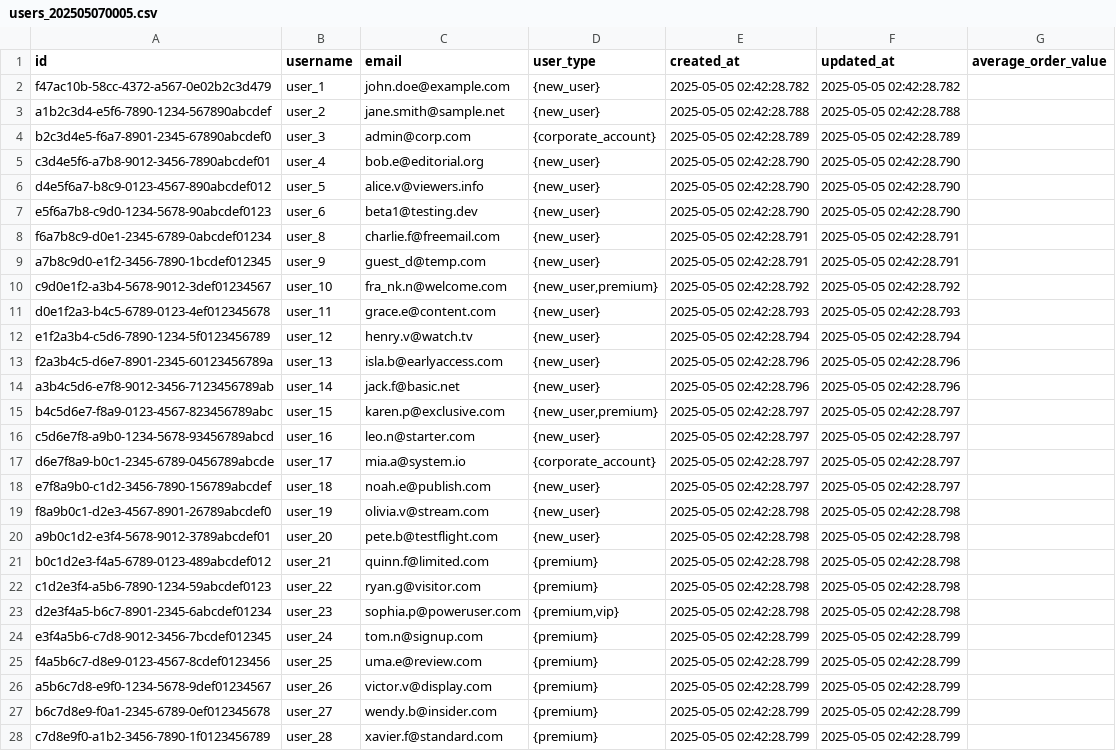
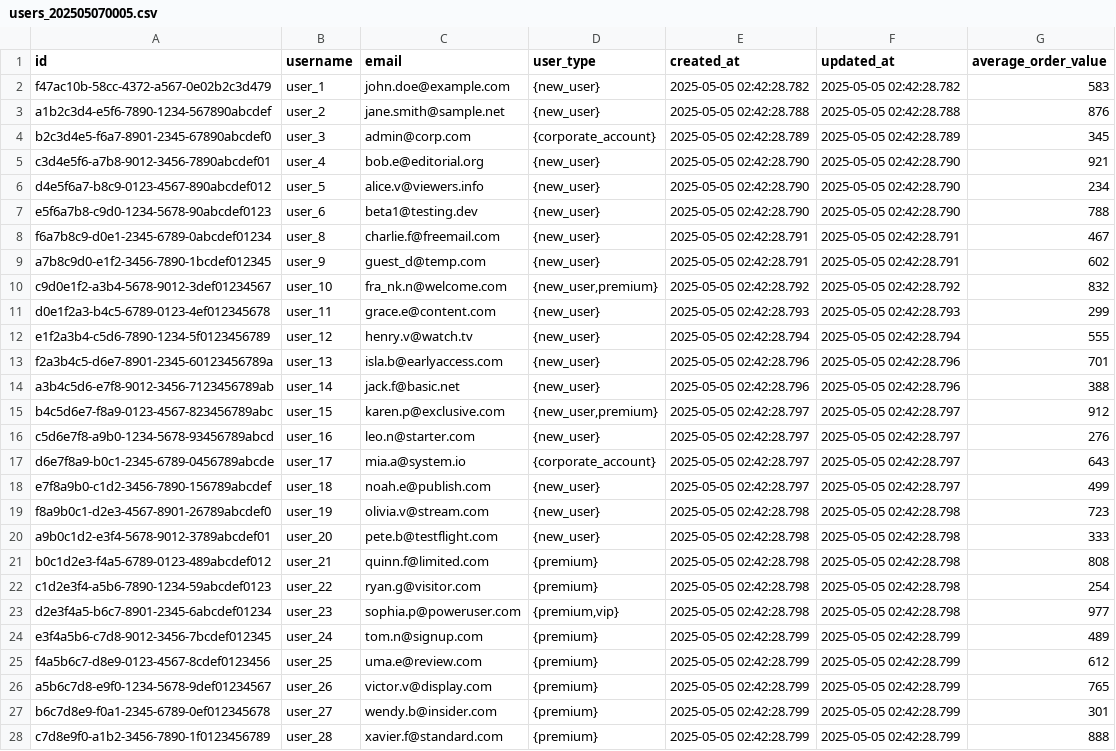
Before and after one commit to Anksus/db_dump, a CSV file: users_202505070005.csv, drawn as a sheet; only a part is shown; the diff covers the shown part only; the diff names each change by its address in the sheet, - before the commit and + after, or states it on an @@ line.

Commit message:
user tbale

```diff
--- a/users_202505070005.csv
+++ b/users_202505070005.csv
-G2 (average_order_value): (empty)
+G2 (average_order_value): 583
-G3 (average_order_value): (empty)
+G3 (average_order_value): 876
-G4 (average_order_value): (empty)
+G4 (average_order_value): 345
-G5 (average_order_value): (empty)
+G5 (average_order_value): 921
-G6 (average_order_value): (empty)
+G6 (average_order_value): 234
-G7 (average_order_value): (empty)
+G7 (average_order_value): 788
-G8 (average_order_value): (empty)
+G8 (average_order_value): 467
-G9 (average_order_value): (empty)
+G9 (average_order_value): 602
-G10 (average_order_value): (empty)
+G10 (average_order_value): 832
-G11 (average_order_value): (empty)
+G11 (average_order_value): 299
-G12 (average_order_value): (empty)
+G12 (average_order_value): 555
-G13 (average_order_value): (empty)
+G13 (average_order_value): 701
-G14 (average_order_value): (empty)
+G14 (average_order_value): 388
-G15 (average_order_value): (empty)
+G15 (average_order_value): 912
-G16 (average_order_value): (empty)
+G16 (average_order_value): 276
-G17 (average_order_value): (empty)
+G17 (average_order_value): 643
-G18 (average_order_value): (empty)
+G18 (average_order_value): 499
-G19 (average_order_value): (empty)
+G19 (average_order_value): 723
-G20 (average_order_value): (empty)
+G20 (average_order_value): 333
-G21 (average_order_value): (empty)
+G21 (average_order_value): 808
-G22 (average_order_value): (empty)
+G22 (average_order_value): 254
-G23 (average_order_value): (empty)
+G23 (average_order_value): 977
-G24 (average_order_value): (empty)
+G24 (average_order_value): 489
-G25 (average_order_value): (empty)
+G25 (average_order_value): 612
-G26 (average_order_value): (empty)
+G26 (average_order_value): 765
-G27 (average_order_value): (empty)
+G27 (average_order_value): 301
-G28 (average_order_value): (empty)
+G28 (average_order_value): 888
```
Also changed, not shown: 73 edited cells elsewhere in this file.
